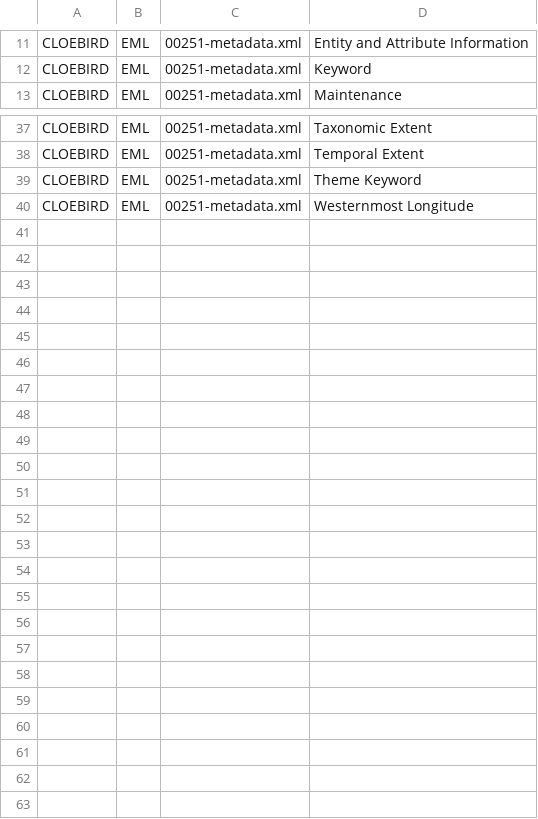
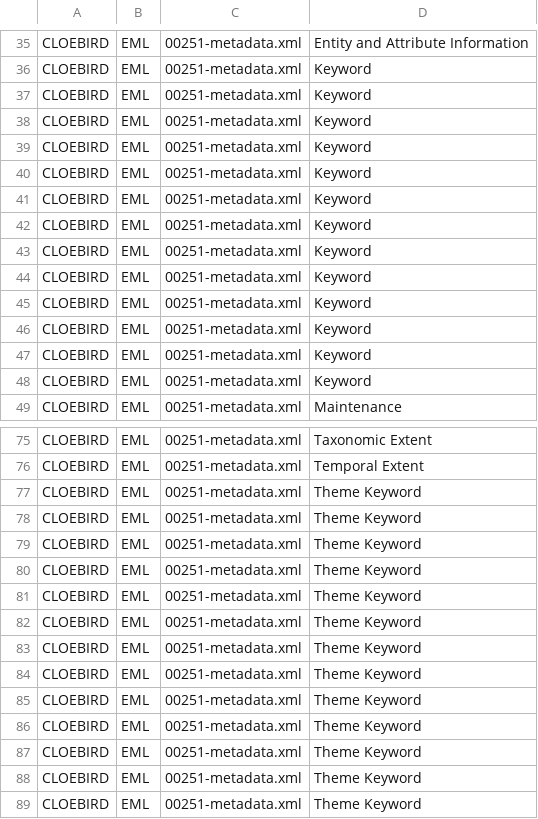
Before and after one commit to scgordon/ConceptMining, a CSV file: data/DataOne/CLOEBIRD_EML_data.csv, drawn as a sheet; only a part is shown, gaps mark what is left out; the shorter side is filled out with more unchanged rows; the diff covers the shown part only.

```diff
--- a/data/DataOne/CLOEBIRD_EML_data.csv
+++ b/data/DataOne/CLOEBIRD_EML_data.csv
@@ -12,0 +37,12 @@ CLOEBIRD,EML,00251-metadata.xml,Keyword
+CLOEBIRD,EML,00251-metadata.xml,Keyword,
+CLOEBIRD,EML,00251-metadata.xml,Keyword,
+CLOEBIRD,EML,00251-metadata.xml,Keyword,
+CLOEBIRD,EML,00251-metadata.xml,Keyword,
+CLOEBIRD,EML,00251-metadata.xml,Keyword,
+CLOEBIRD,EML,00251-metadata.xml,Keyword,
+CLOEBIRD,EML,00251-metadata.xml,Keyword,
+CLOEBIRD,EML,00251-metadata.xml,Keyword,
+CLOEBIRD,EML,00251-metadata.xml,Keyword,
+CLOEBIRD,EML,00251-metadata.xml,Keyword,
+CLOEBIRD,EML,00251-metadata.xml,Keyword,
+CLOEBIRD,EML,00251-metadata.xml,Keyword,
@@ -38,0 +77,12 @@ CLOEBIRD,EML,00251-metadata.xml,Temporal Extent
+CLOEBIRD,EML,00251-metadata.xml,Theme Keyword,
+CLOEBIRD,EML,00251-metadata.xml,Theme Keyword,
+CLOEBIRD,EML,00251-metadata.xml,Theme Keyword,
+CLOEBIRD,EML,00251-metadata.xml,Theme Keyword,
+CLOEBIRD,EML,00251-metadata.xml,Theme Keyword,
+CLOEBIRD,EML,00251-metadata.xml,Theme Keyword,
+CLOEBIRD,EML,00251-metadata.xml,Theme Keyword,
+CLOEBIRD,EML,00251-metadata.xml,Theme Keyword,
+CLOEBIRD,EML,00251-metadata.xml,Theme Keyword,
+CLOEBIRD,EML,00251-metadata.xml,Theme Keyword,
+CLOEBIRD,EML,00251-metadata.xml,Theme Keyword,
+CLOEBIRD,EML,00251-metadata.xml,Theme Keyword,
```
Also changed, not shown: 26 added rows elsewhere in this file, DISC/dialectMercury.csv, data/DataOne/GLEON_EML_data.csv, 26 other files.
